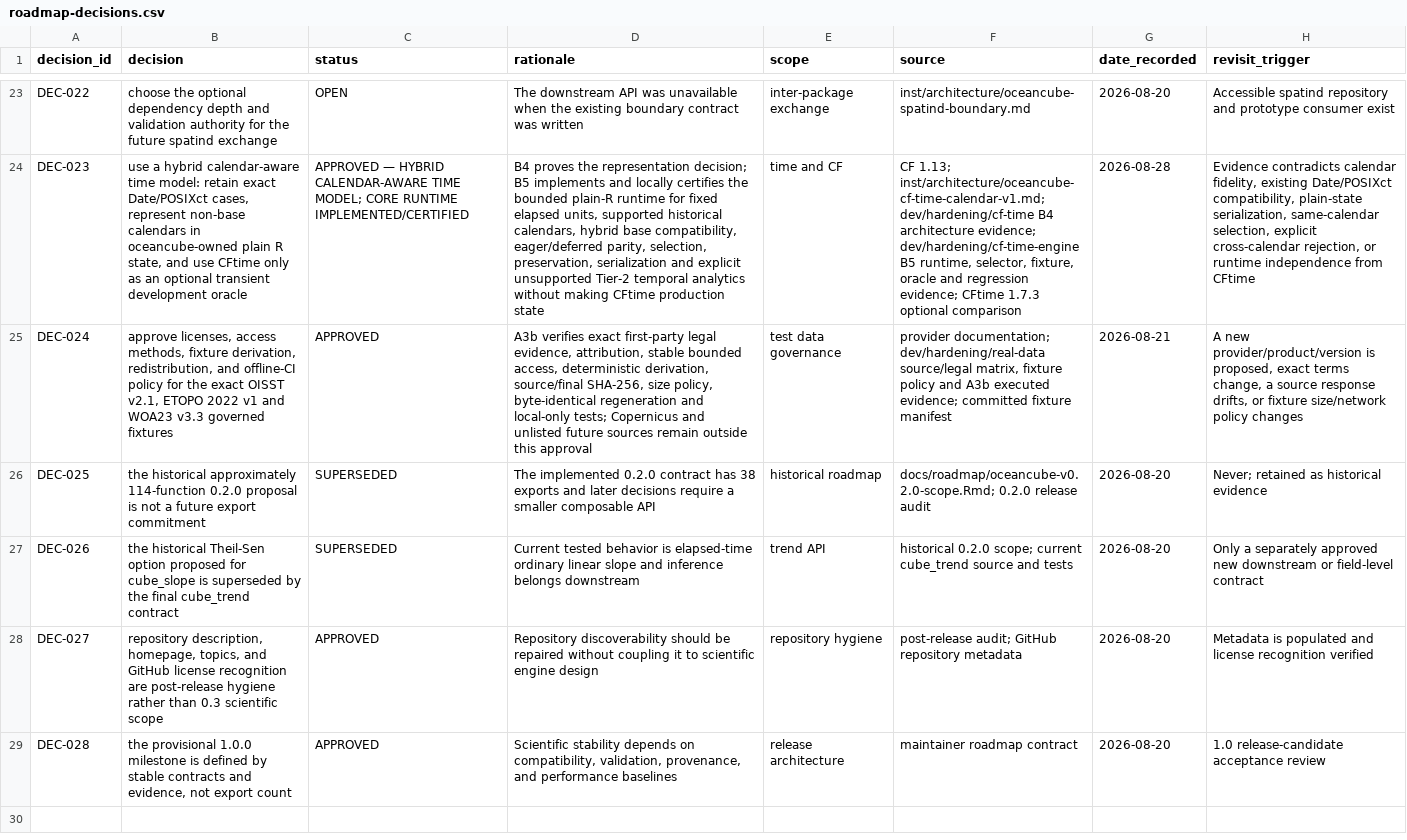
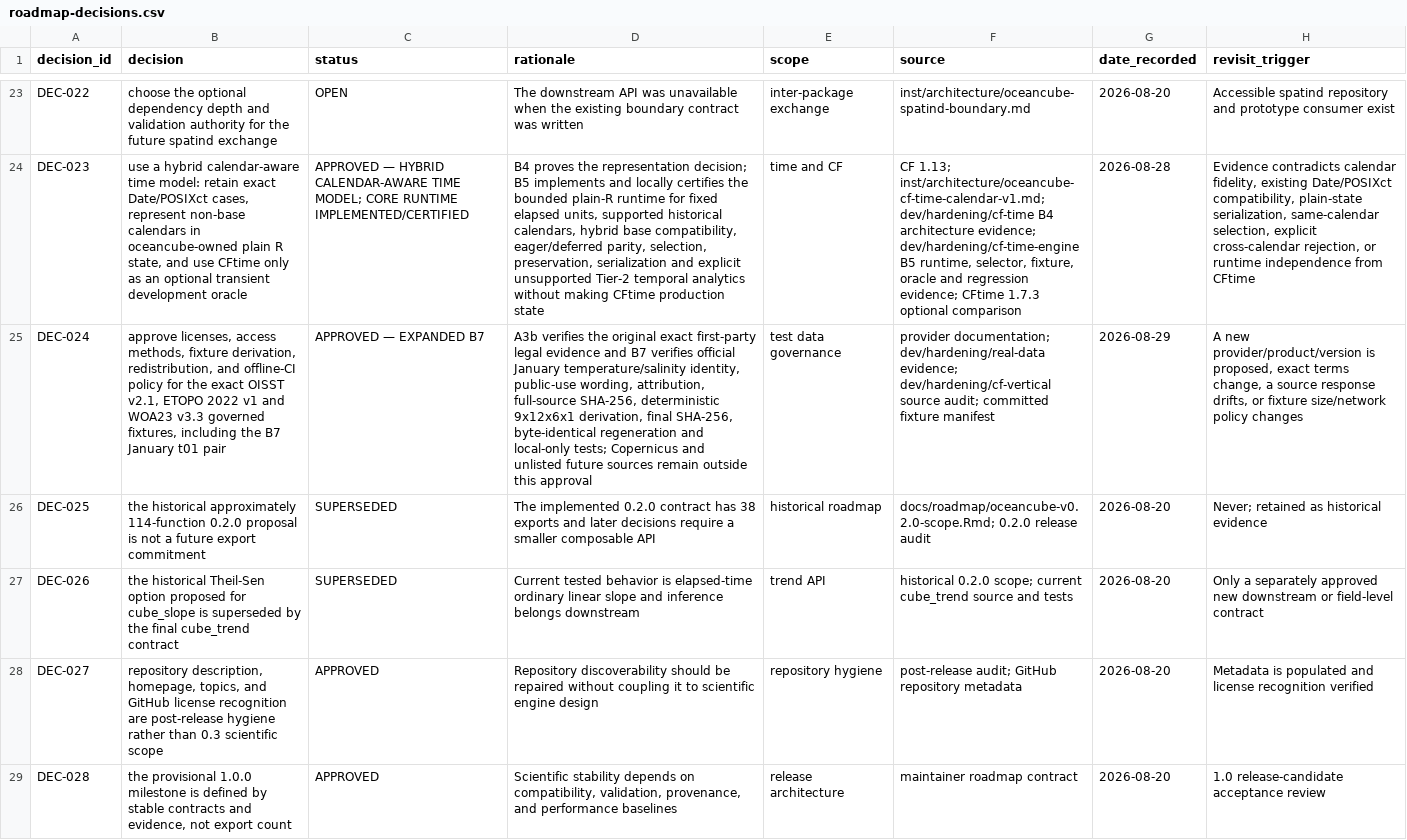
Before and after one commit to qselmer/oceancube, a CSV file: docs/roadmap/post-0.2.0/roadmap-decisions.csv, drawn as a sheet; only a part is shown, gaps mark what is left out; the diff covers the shown part only; the diff names each change by its address in the sheet, - before the commit and + after, or states it on an @@ line.

Commit message:
feat: add CF vertical semantics engine

```diff
--- a/docs/roadmap/post-0.2.0/roadmap-decisions.csv
+++ b/docs/roadmap/post-0.2.0/roadmap-decisions.csv
-B25 (decision): …v3.3 governed fixtures
+B25 (decision): …v3.3 governed fixtures, including the B7 January t01 pair
-C25 (status): APPROVED
+C25 (status): APPROVED — EXPANDED B7
-D25 (rationale): A3b verifies exact first-party legal evidence, attribution, stable bounded access, deterministic derivation, source/final SHA-256, size policy, byte-identical regeneration…
+D25 (rationale): A3b verifies the original exact first-party legal evidence and B7 verifies official January temperature/salinity identity, public-use wording, attribution, full-source SHA-256, deterministic 9x12x6x1 derivation, final SHA-256, byte-identical regeneration…
-F25 (source): …documentation; dev/hardening/real-data source/legal matrix, fixture policy and A3b executed evidence; committed fixture…
+F25 (source): …documentation; dev/hardening/real-data evidence; dev/hardening/cf-vertical source audit; committed fixture…
-G25 (date_recorded): 2026-08-21
+G25 (date_recorded): 2026-08-29
```
Also changed, not shown: 1 added row elsewhere in this file, dev/hardening/a-exit/a-exit-gates.csv, dev/hardening/findings.csv, 32 other files.
